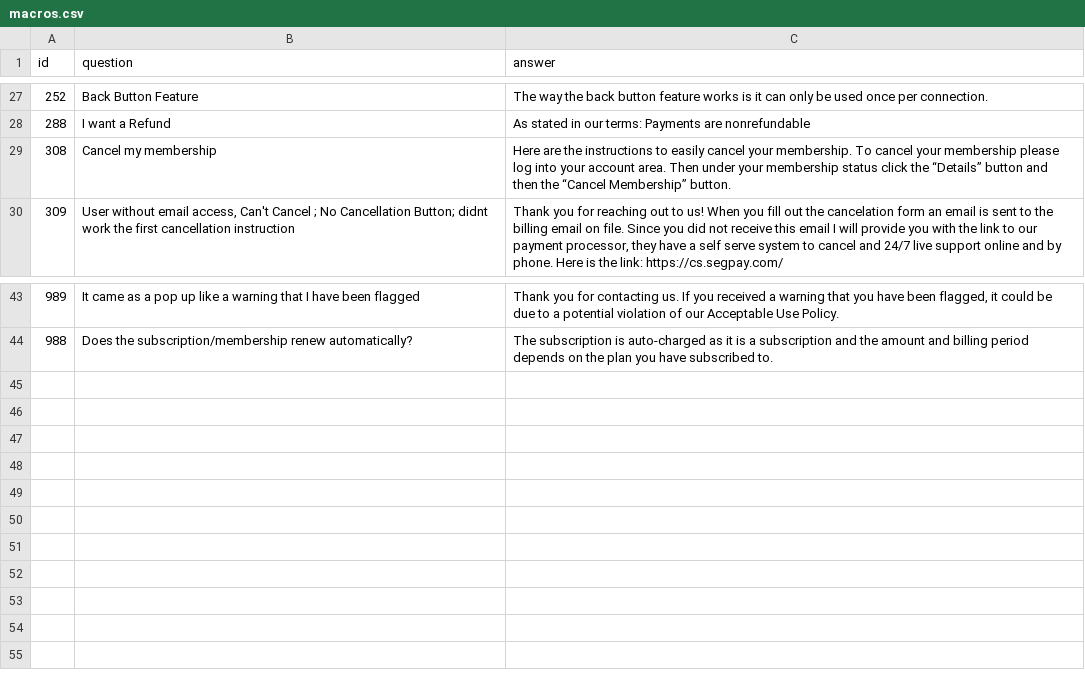
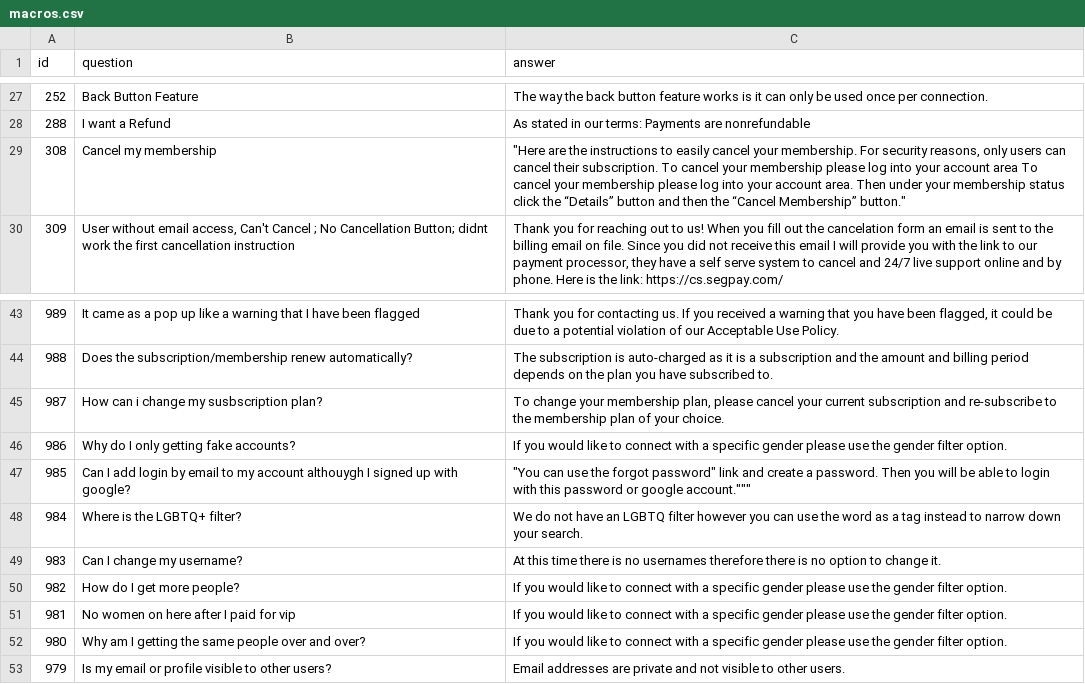
Before and after one commit to phsilveira/cs_automation_app, a CSV file: macros.csv, drawn as a sheet; only a part is shown, gaps mark what is left out.

Commit message:
updated macros, readme and requirements.dev.txt

```diff
--- a/macros.csv
+++ b/macros.csv
@@ -28,3 +28,3 @@ id,question,answer
 288,I want a Refund,As stated in our terms: Payments are nonrefundable
-308,Cancel my membership,Here are the instructions to easily cancel your membership. To cancel your membership please log into your account area. Then under your membership status click the “Details” button and then the “Cancel Membership” button.
+308,Cancel my membership,"""Here are the instructions to easily cancel your membership. For security reasons, only users can cancel their subscription. To cancel your membership please log into your account area  To cancel your membership please log into your account area. Then under your membership status click the “Details” button and then the “Cancel Membership” button."""
 309,"User without email access, Can't Cancel ; No Cancellation Button; didnt work the first cancellation instruction","Thank you for reaching out to us! When you fill out the cancelation form an email is sent to the billing email on file.  Since you did not receive this email I will provide you with the link to our payment processor, they have a self serve system to cancel and 24/7 live support online and by phone.  Here is the link: https://cs.segpay.com/"
@@ -44 +44,10 @@ id,question,answer
 988,Does the subscription/membership renew automatically?,The subscription is auto-charged as it is a subscription and the amount and billing period depends on the plan you have subscribed to.
+987,How can i change my susbscription plan?,"To change your membership plan, please cancel your current subscription and re-subscribe to the membership plan of your choice."
+986,Why do I only getting fake accounts?,"If you would like to connect with a specific gender please use the gender filter option."
+985,Can I add login by email to my account althouygh I signed up with google?,"""You can use the "forgot password" link and create a password. Then you will be able to login with this password or google account."""
+984,Where is the LGBTQ+ filter?,"We do not have an LGBTQ filter however you can use the word as a tag instead to narrow down your search."
+983,Can I change my username?,"At this time there is no usernames therefore there is no option to change it."
+982,How do I get more people?,"If you would like to connect with a specific gender please use the gender filter option."
+981,No women on here after I paid for vip,"If you would like to connect with a specific gender please use the gender filter option."
+980,Why am I getting the same people over and over?,"If you would like to connect with a specific gender please use the gender filter option."
+979,Is my email or profile visible to other users?,"Email addresses are private and not visible to other users."
```
Also changed, not shown: 2 other files.
